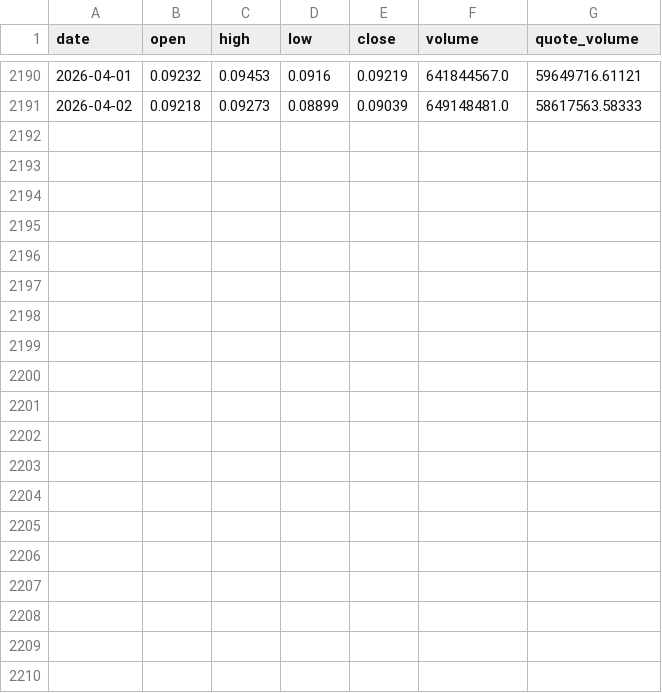
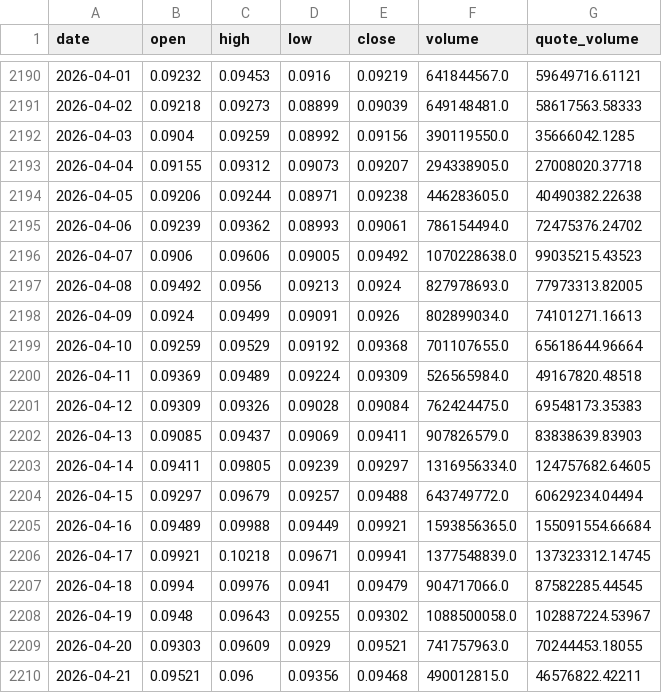
Before and after one commit to Ibrahimtech821/crypto_currency, a CSV file: all_data/doge_6years_binance.csv, drawn as a sheet; only a part is shown, gaps mark what is left out.

```diff
--- a/all_data/doge_6years_binance.csv
+++ b/all_data/doge_6years_binance.csv
@@ -2191 +2191,20 @@ date,open,high,low,close,volume,quote_volume
 2026-04-02,0.09218,0.09273,0.08899,0.09039,649148481.0,58617563.58333
+2026-04-03,0.0904,0.09259,0.08992,0.09156,390119550.0,35666042.1285
+2026-04-04,0.09155,0.09312,0.09073,0.09207,294338905.0,27008020.37718
+2026-04-05,0.09206,0.09244,0.08971,0.09238,446283605.0,40490382.22638
+2026-04-06,0.09239,0.09362,0.08993,0.09061,786154494.0,72475376.24702
+2026-04-07,0.0906,0.09606,0.09005,0.09492,1070228638.0,99035215.43523
+2026-04-08,0.09492,0.0956,0.09213,0.0924,827978693.0,77973313.82005
+2026-04-09,0.0924,0.09499,0.09091,0.0926,802899034.0,74101271.16613
+2026-04-10,0.09259,0.09529,0.09192,0.09368,701107655.0,65618644.96664
+2026-04-11,0.09369,0.09489,0.09224,0.09309,526565984.0,49167820.48518
+2026-04-12,0.09309,0.09326,0.09028,0.09084,762424475.0,69548173.35383
+2026-04-13,0.09085,0.09437,0.09069,0.09411,907826579.0,83838639.83903
+2026-04-14,0.09411,0.09805,0.09239,0.09297,1316956334.0,124757682.64605
+2026-04-15,0.09297,0.09679,0.09257,0.09488,643749772.0,60629234.04494
+2026-04-16,0.09489,0.09988,0.09449,0.09921,1593856365.0,155091554.66684
+2026-04-17,0.09921,0.10218,0.09671,0.09941,1377548839.0,137323312.14745
+2026-04-18,0.0994,0.09976,0.0941,0.09479,904717066.0,87582285.44545
+2026-04-19,0.0948,0.09643,0.09255,0.09302,1088500058.0,102887224.53967
+2026-04-20,0.09303,0.09609,0.0929,0.09521,741757963.0,70244453.18055
+2026-04-21,0.09521,0.096,0.09356,0.09468,490012815.0,46576822.42211
```
Also changed, not shown: all_data/ada_6years_binance.csv, all_data/bnb_6years_binance.csv, 8 other files.
